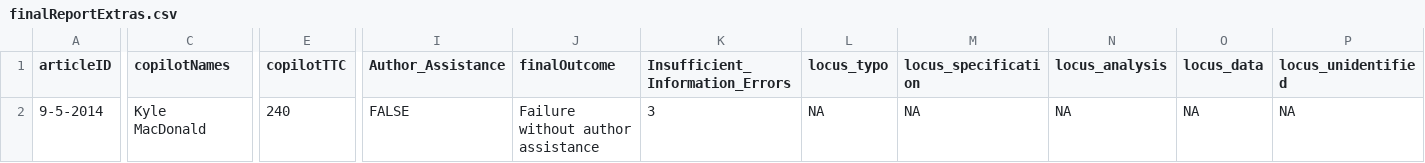
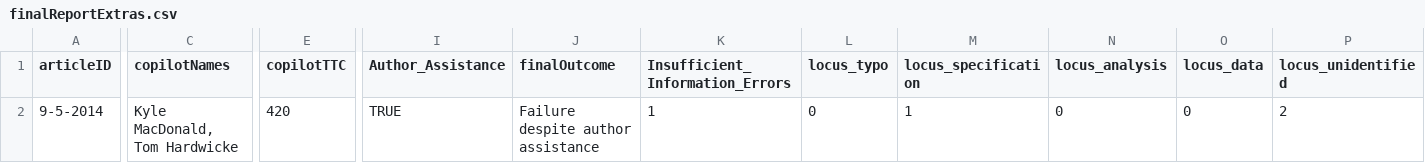
Before and after one commit to METRICS-CARPS/CARPS_9-5-2014_PS, a CSV file: finalReportExtras.csv, drawn as a sheet; only a part is shown, gaps mark what is left out; the diff covers the shown part only; the diff names each change by its address in the sheet, - before the commit and + after, or states it on an @@ line.

```diff
--- a/finalReportExtras.csv
+++ b/finalReportExtras.csv
-C2 (copilotNames): Kyle MacDonald
+C2 (copilotNames): Kyle MacDonald, Tom Hardwicke
-E2 (copilotTTC): 240
+E2 (copilotTTC): 420
-I2 (Author_Assistance): FALSE
+I2 (Author_Assistance): TRUE
-J2 (finalOutcome): Failure without author assistance
+J2 (finalOutcome): Failure despite author assistance
-K2 (Insufficient_Information_Errors): 3
+K2 (Insufficient_Information_Errors): 1
-L2 (locus_typo): NA
+L2 (locus_typo): 0
-M2 (locus_specification): NA
+M2 (locus_specification): 1
-N2 (locus_analysis): NA
+N2 (locus_analysis): 0
-O2 (locus_data): NA
+O2 (locus_data): 0
-P2 (locus_unidentified): NA
+P2 (locus_unidentified): 2
```
Also changed, not shown: 5 edited cells elsewhere in this file, finalReportDetailed.csv, 2 other files.
